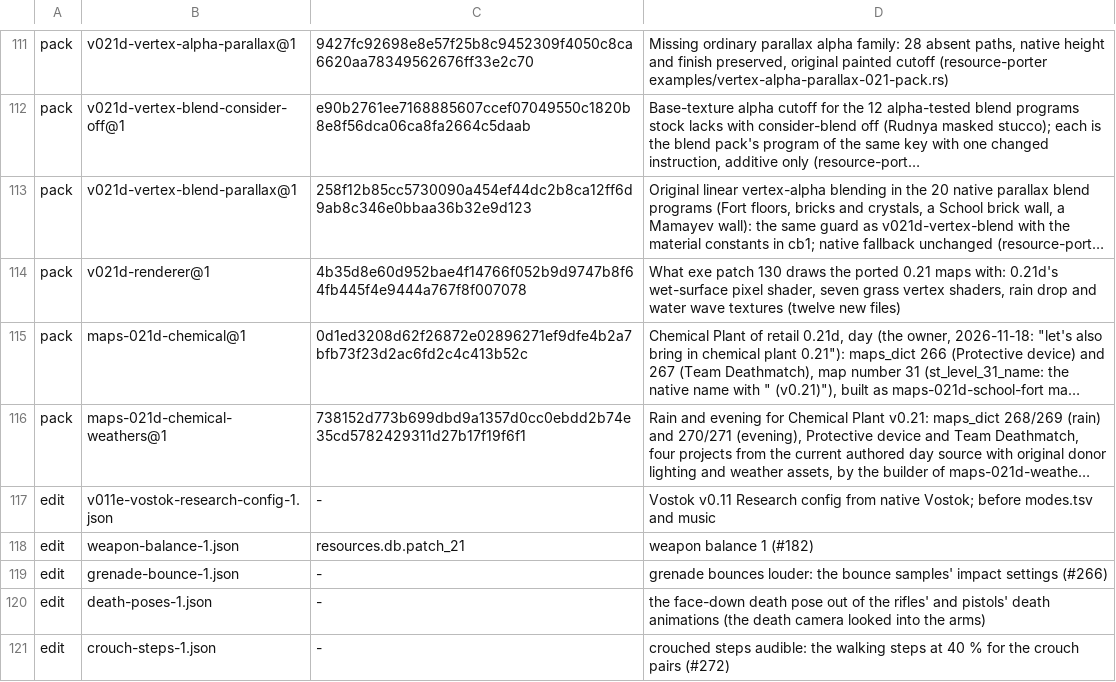
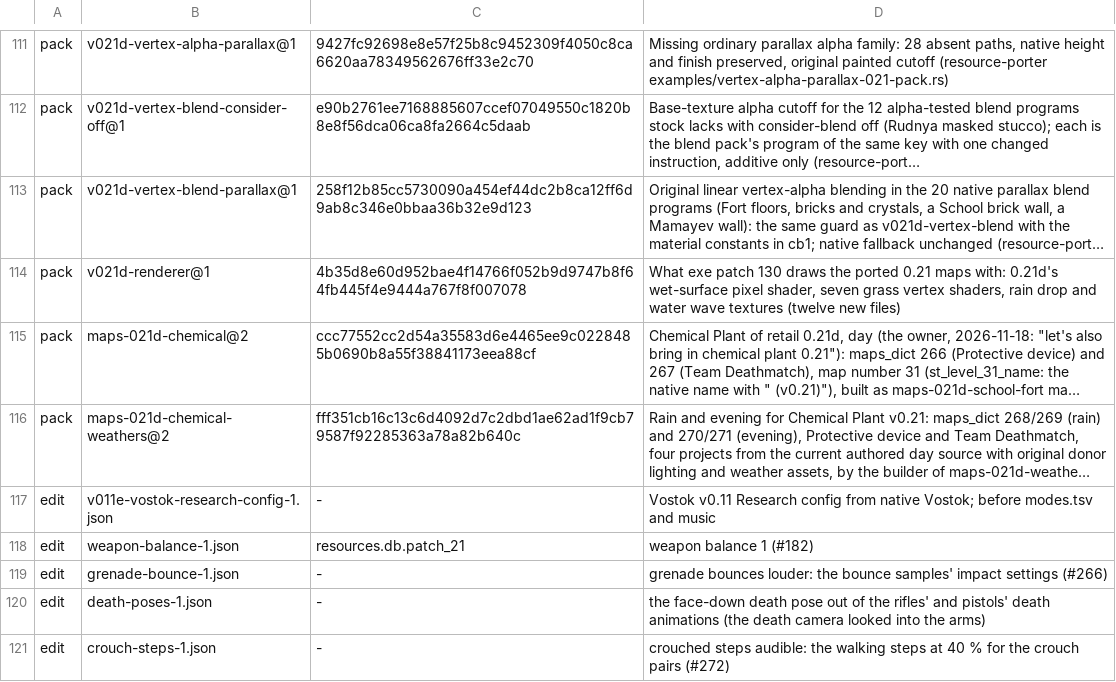
Before and after one commit to srp-survarium/skhid-srp, a TSV file: release/content.tsv, drawn as a sheet; only a part is shown, gaps mark what is left out; long unchanged cells end in …; the diff names each change by its address in the sheet, - before the commit and + after, or states it on an @@ line.

Commit message:
Chemical Plant v0.21: the anomaly's green haze, and the weather check over released content
maps-021d-chemical@2 and maps-021d-chemical-weathers@2: the anomaly's fx/level_4_anomaly/
radial_smoke is 0.21d's own effect with both its emitters (0.26 dropped the green one), so
the toxic moss has its haze; the smoke materials of v021d-chemical-materials-1.json are now
the ones drawn. The weather projects differ from @1 only there.

tools/check v021d-weather read 0.21 files from the candidate patch alone, which since revision
66 holds only what changed; tools/checks/layered_porter.py reads a candidate's resource through
to the offered patches and stock, as the game mounts them.

The note settles what the first comparison left open: the indoor sun was 0.21d's own stale
shadow map (fresh 0.21d shots match the port), the rain liquid and roof metal match now, and
the water's reflection is a renderer difference shared by every ported map.

```diff
--- a/release/content.tsv
+++ b/release/content.tsv
-B115: maps-021d-chemical@1
+B115: maps-021d-chemical@2
-C115: 0d1ed3208d62f26872e02896271ef9dfe4b2a7bfb73f23d2ac6fd2c4c413b52c
+C115: ccc77552cc2d54a35583d6e4465ee9c0228485b0690b8a55f38841173eea88cf
-B116: maps-021d-chemical-weathers@1
+B116: maps-021d-chemical-weathers@2
-C116: 738152d773b699dbd9a1357d0cc0ebdd2b74e35cd5782429311d27b17f19f6f1
+C116: fff351cb16c13c6d4092d7c2dbd1ae62ad1f9cb79587f92285363a78a82b640c
```
Also changed, not shown: tools/checks.tsv, 3 other files.
